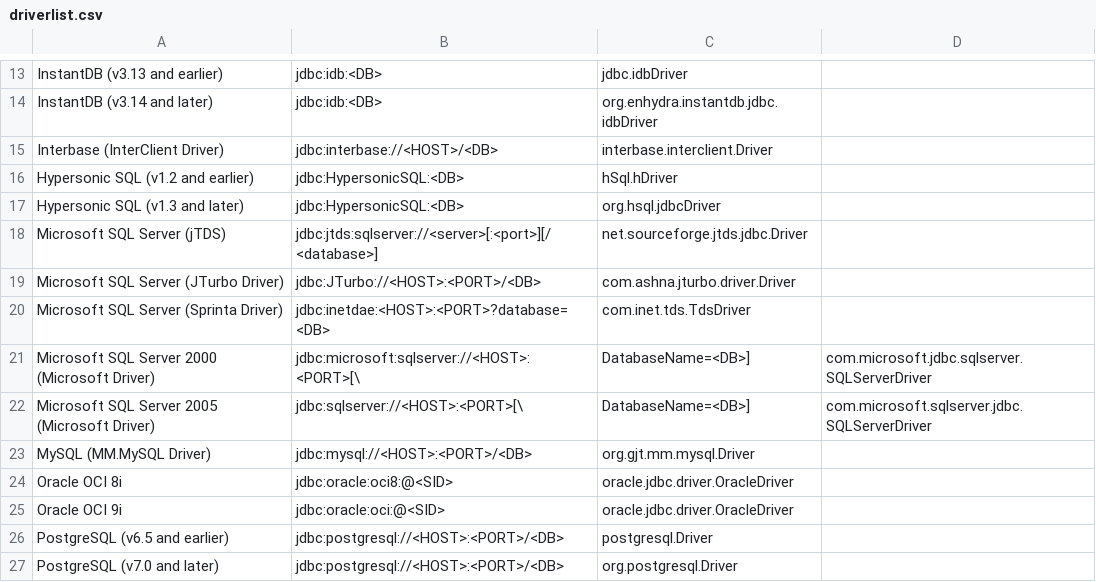
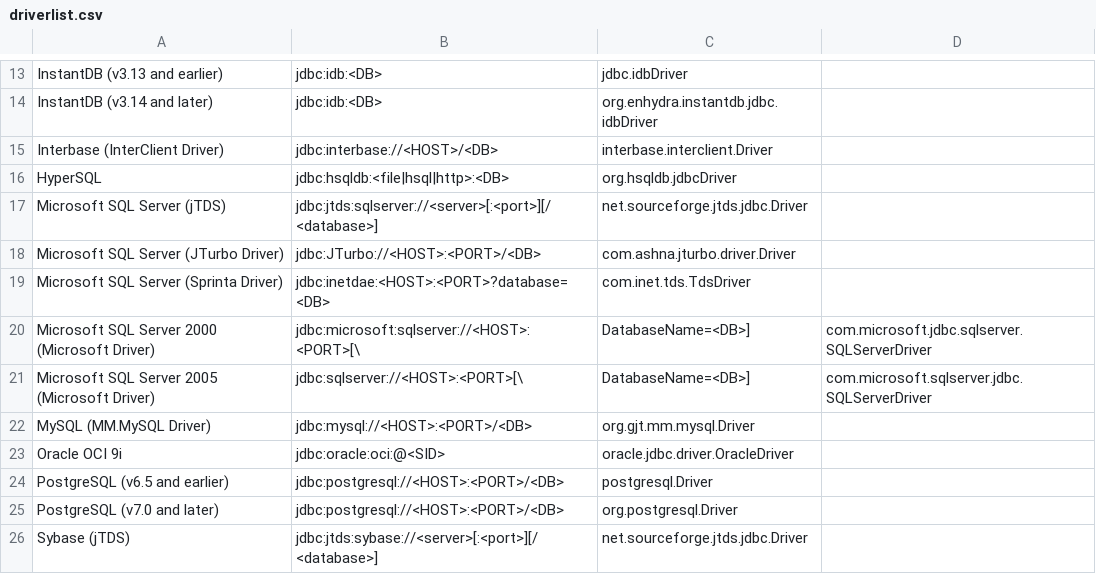
Before and after one commit to alfaprima/Jailer, a CSV file: driverlist.csv, drawn as a sheet; only a part is shown, gaps mark what is left out; the shorter side is filled out with more unchanged rows.

Commit message:
Added support for HSQL DBMS
git-svn-id: https://svn.code.sf.net/p/jailer/code/trunk@723 3dd849cd-670e-4645-a7cd-dd197c8d0e81

```diff
--- a/driverlist.csv
+++ b/driverlist.csv
@@ -15,4 +15,3 @@ InstantDB (v3.14 and later);jdbc:idb:<DB>;org.enhydra.instantdb.jdbc.idbDriver
 Interbase (InterClient Driver);jdbc:interbase://<HOST>/<DB>;interbase.interclient.Driver
-Hypersonic SQL (v1.2 and earlier);jdbc:HypersonicSQL:<DB>;hSql.hDriver
-Hypersonic SQL (v1.3 and later);jdbc:HypersonicSQL:<DB>;org.hsql.jdbcDriver
+HyperSQL;jdbc:hsqldb:<file|hsql|http>:<DB>;org.hsqldb.jdbcDriver
 Microsoft SQL Server (jTDS);jdbc:jtds:sqlserver://<server>[:<port>][/<database>];net.sourceforge.jtds.jdbc.Driver
@@ -23,3 +22,2 @@ Microsoft SQL Server 2005 (Microsoft Driver);jdbc:sqlserver://<HOST>:<PORT>[\;Da
 MySQL (MM.MySQL Driver);jdbc:mysql://<HOST>:<PORT>/<DB>;org.gjt.mm.mysql.Driver
-Oracle OCI 8i;jdbc:oracle:oci8:@<SID>;oracle.jdbc.driver.OracleDriver
 Oracle OCI 9i;jdbc:oracle:oci:@<SID>;oracle.jdbc.driver.OracleDriver
```
Also changed, not shown: 6 other files.
